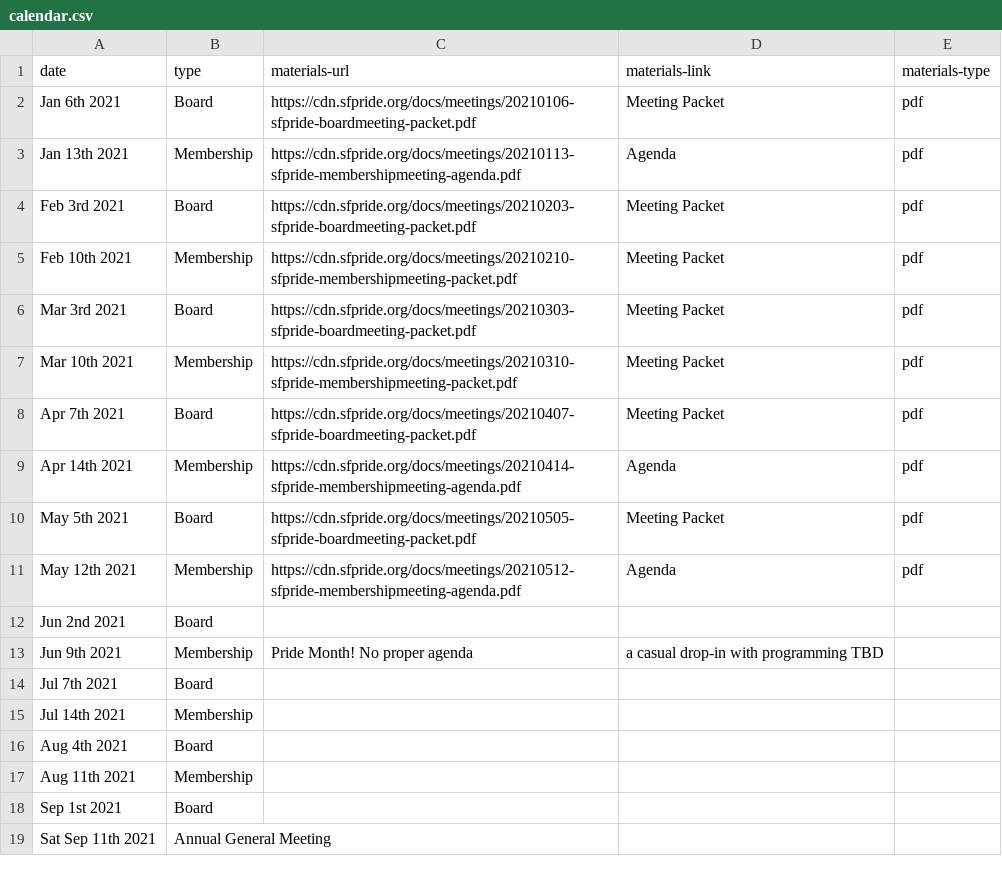
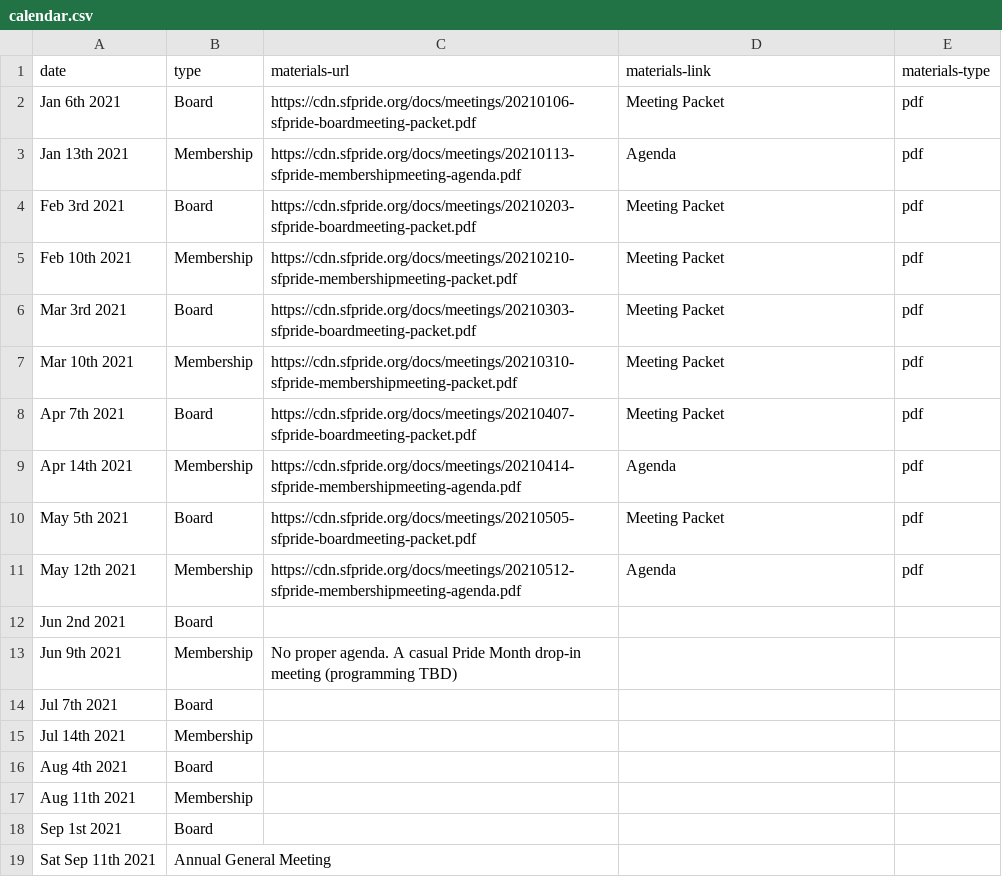
Before and after one commit to sfpride/members, a CSV file: _data/calendar.csv, drawn as a sheet.

Commit message:
Update calendar.csv

```diff
--- a/_data/calendar.csv
+++ b/_data/calendar.csv
@@ -12,3 +12,3 @@ May 12th 2021, Membership, https://cdn.sfpride.org/docs/meetings/20210512-sfprid
 Jun 2nd 2021, Board
-Jun 9th 2021, Membership, Pride Month! No proper agenda, a casual drop-in with programming TBD
+Jun 9th 2021, Membership, No proper agenda. A casual Pride Month drop-in meeting (programming TBD)
 Jul 7th 2021, Board
```
